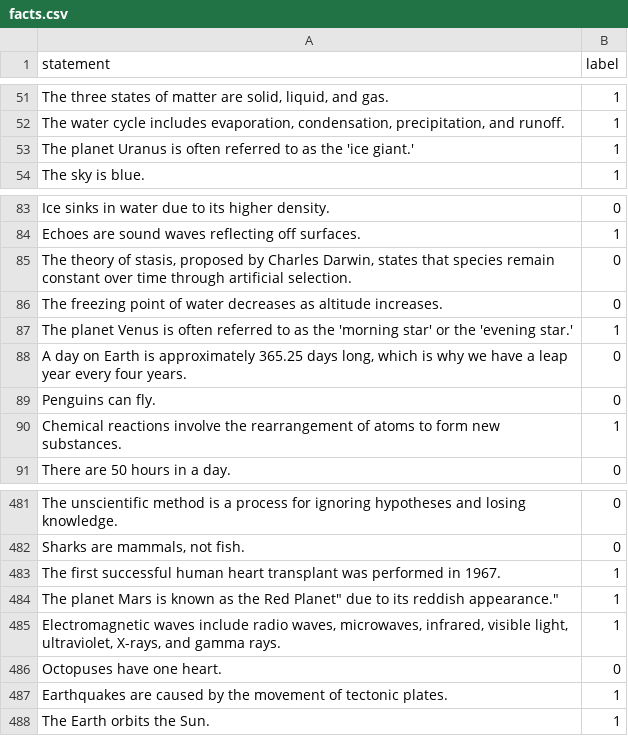
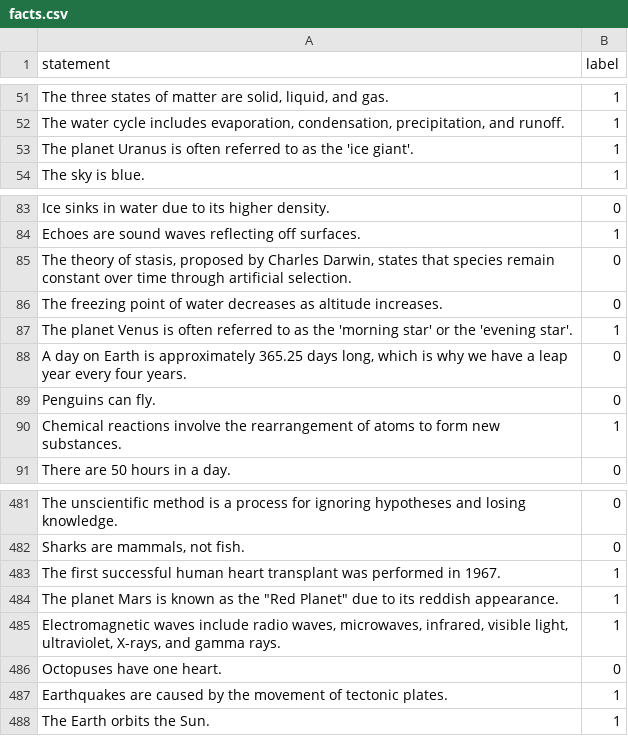
Before and after one commit to BareBeaverBat/TruthIsUniversalInPhi3_5, a CSV file: true_false_datasets/facts/facts.csv, drawn as a sheet; only a part is shown, gaps mark what is left out; the diff names each change by its address in the sheet, - before the commit and + after, or states it on an @@ line.

Commit message:
tweak troublesome detail in data after scanning data for problems
see README edit for explanation of data change

```diff
--- a/true_false_datasets/facts/facts.csv
+++ b/true_false_datasets/facts/facts.csv
-A53 (statement): …the 'ice giant.'
+A53 (statement): …the 'ice giant'.
-A87 (statement): …the 'evening star.'
+A87 (statement): …the 'evening star'.
-A484 (statement): …as the Red Planet" due to its reddish appearance."
+A484 (statement): …as the "Red Planet" due to its reddish appearance.
```
Also changed, not shown: true_false_datasets/facts/neg_facts.csv, 2 other files.
